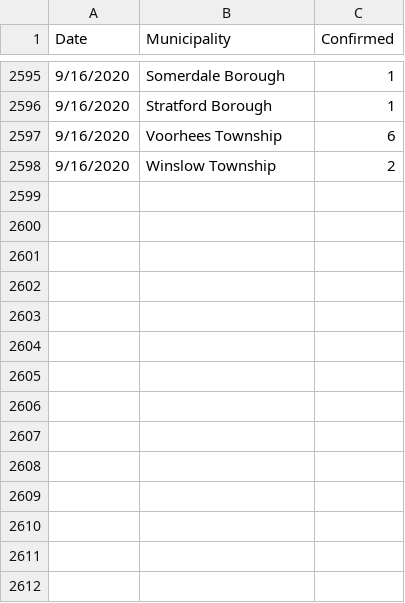
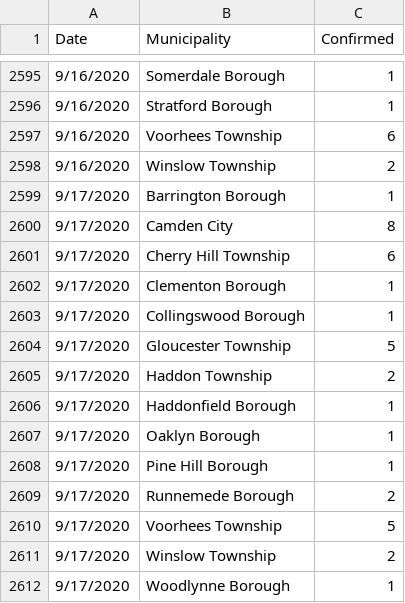
Before and after one commit to eloracm/camden-county-covid, a CSV file: new_cases.csv, drawn as a sheet; only a part is shown, gaps mark what is left out.

```diff
--- a/new_cases.csv
+++ b/new_cases.csv
@@ -2598 +2598,15 @@ Date,Municipality,Confirmed
 9/16/2020,Winslow Township,2
+9/17/2020,Barrington Borough,1
+9/17/2020,Camden City,8
+9/17/2020,Cherry Hill Township,6
+9/17/2020,Clementon Borough,1
+9/17/2020,Collingswood Borough,1
+9/17/2020,Gloucester Township,5
+9/17/2020,Haddon Township,2
+9/17/2020,Haddonfield Borough,1
+9/17/2020,Oaklyn Borough,1
+9/17/2020,Pine Hill Borough,1
+9/17/2020,Runnemede Borough,2
+9/17/2020,Voorhees Township,5
+9/17/2020,Winslow Township,2
+9/17/2020,Woodlynne Borough,1
```
Also changed, not shown: new_deaths.csv, total_confirmed.csv, 1 other file.
